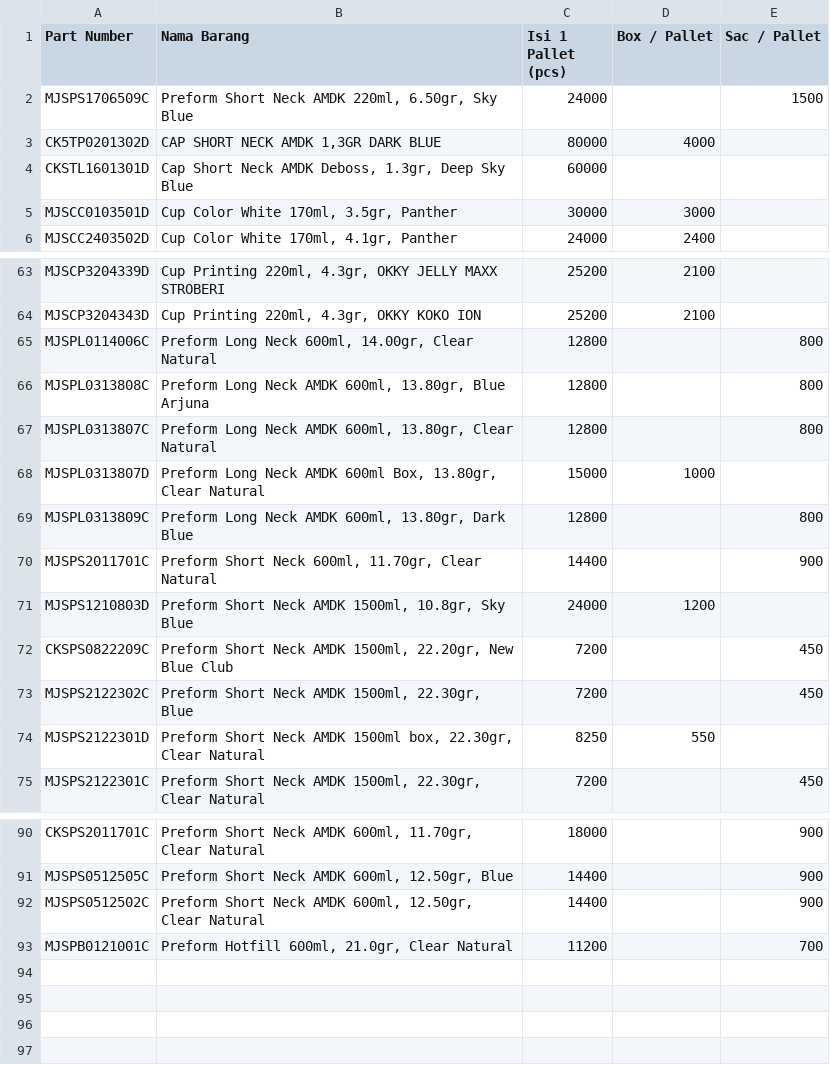
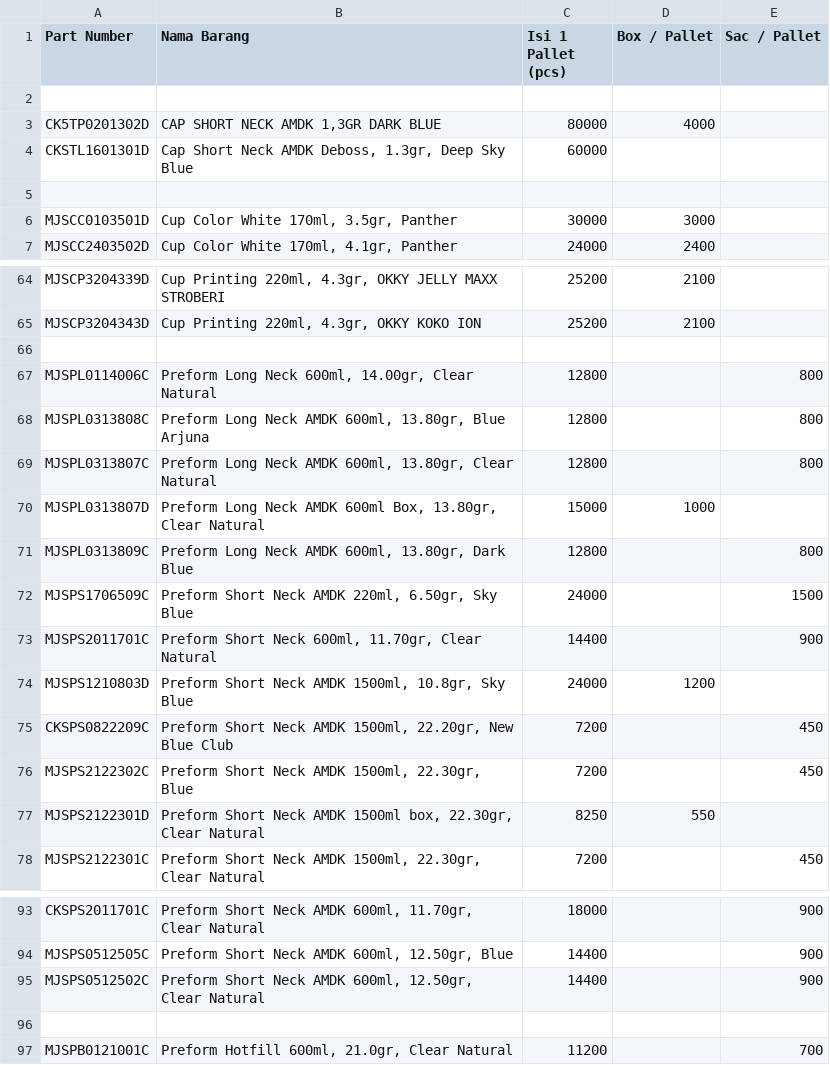
Before and after one commit to antonymhd/wms_transaction, a CSV file: Master_Produk.csv, drawn as a sheet; only a part is shown, gaps mark what is left out.

Commit message:
Update Master_Produk.csv with new product data
Added new product entries and updated the header in Master_Produk.csv.

```diff
--- a/Master_Produk.csv
+++ b/Master_Produk.csv
@@ -1,5 +1,6 @@
 Part Number;Nama Barang;Isi 1 Pallet (pcs);Box / Pallet;Sac / Pallet
-MJSPS1706509C; Preform Short Neck AMDK 220ml, 6.50gr, Sky Blue ;24000;;1500
+
 CK5TP0201302D;CAP SHORT NECK AMDK 1,3GR DARK BLUE;80000;4000;
 CKSTL1601301D;Cap Short Neck AMDK Deboss, 1.3gr, Deep Sky Blue;60000;;
+
 MJSCC0103501D;Cup Color White 170ml, 3.5gr, Panther;30000;3000;
@@ -64,2 +65,3 @@ MJSCP3204339D;Cup Printing 220ml, 4.3gr, OKKY JELLY MAXX STROBERI;25200;2100;
 MJSCP3204343D;Cup Printing 220ml, 4.3gr, OKKY KOKO ION;25200;2100;
+
 MJSPL0114006C;Preform Long Neck 600ml, 14.00gr, Clear Natural;12800;;800
@@ -69,2 +71,3 @@ MJSPL0313807D;Preform Long Neck AMDK 600ml Box, 13.80gr, Clear Natural;15000;100
 MJSPL0313809C;Preform Long Neck AMDK 600ml, 13.80gr, Dark Blue;12800;;800
+MJSPS1706509C;Preform Short Neck AMDK 220ml, 6.50gr, Sky Blue ;24000;;1500
 MJSPS2011701C;Preform Short Neck 600ml, 11.70gr, Clear Natural;14400;;900
@@ -92,2 +95,3 @@ MJSPS0512505C;Preform Short Neck AMDK 600ml, 12.50gr, Blue;14400;;900
 MJSPS0512502C;Preform Short Neck AMDK 600ml, 12.50gr, Clear Natural;14400;;900
+
 MJSPB0121001C;Preform Hotfill 600ml, 21.0gr, Clear Natural;11200;;700
```
